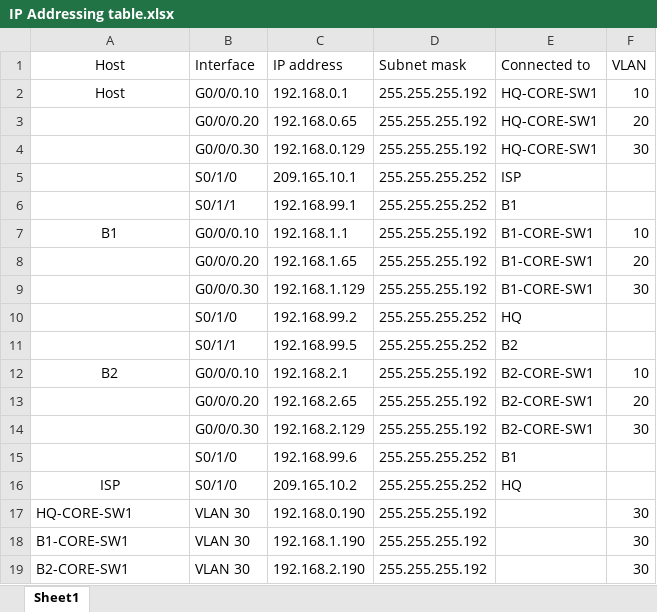
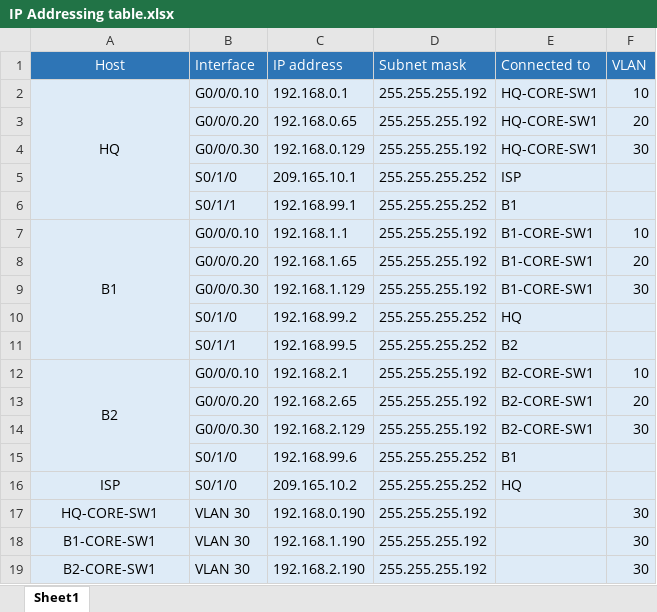
Before and after one commit to Bodeszko/CET1024-CaseStudy, an Excel workbook: IP Addressing table.xlsx, sheet Sheet1, drawn as a sheet; values as stored, in another font and other column widths than the file's, no borders; table styles not drawn; the diff names each change by its address in the sheet, - before the commit and + after, or states it on an @@ line.

Commit message:
Format addressing table

```diff
--- a/IP Addressing table.xlsx (sheet Sheet1)
+++ b/IP Addressing table.xlsx (sheet Sheet1)
@@ A1:F1 fill: none → #2E75B6, text colour: black → #FFFFFF @@
-A2 (Host): Host
+A2 (Host): HQ
-A2:F19 fill: none
+A2:F19 fill: #DEEBF7
+A2:A6 merged
+A7:A11 merged
+A12:A15 merged
-A17:A19 alignment: left
+A17:A19 alignment: center
```
